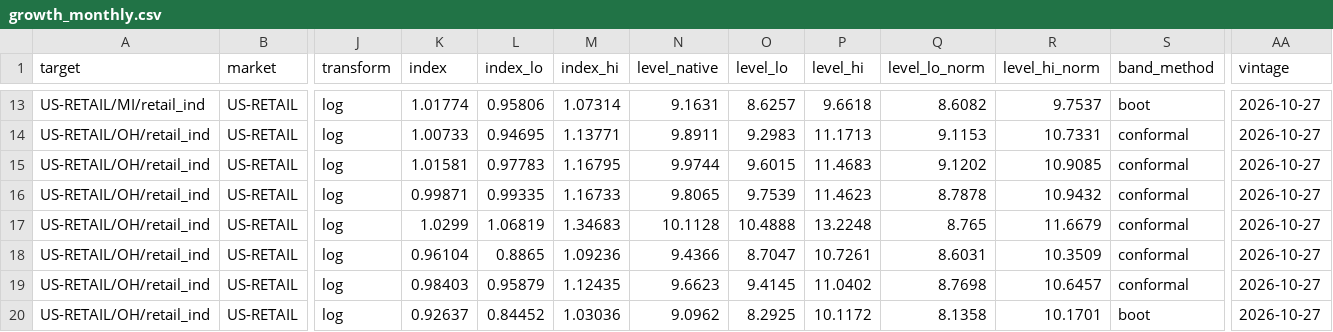
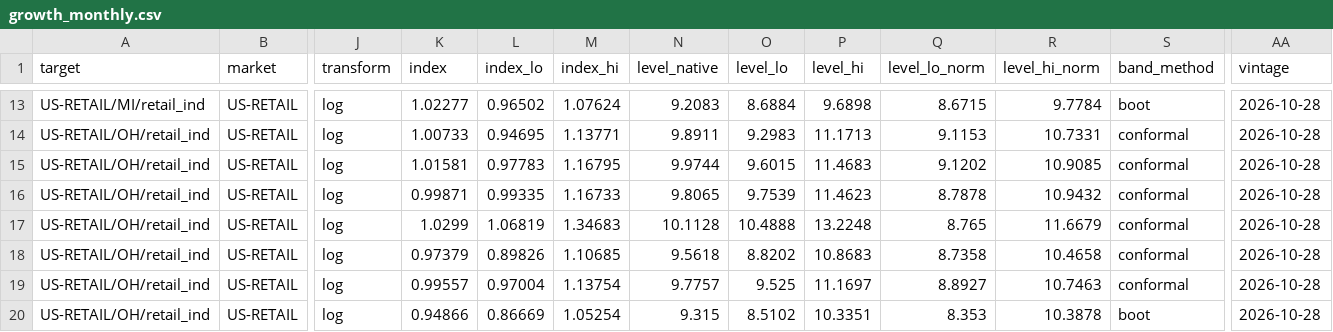
Before and after one commit to bnkim192/eia-harvester, a CSV file: growth_monthly.csv, drawn as a sheet; only a part is shown, gaps mark what is left out; the diff covers the shown part only; the diff names each change by its address in the sheet, - before the commit and + after, or states it on an @@ line.

```diff
--- a/growth_monthly.csv
+++ b/growth_monthly.csv
-K13 (index): 1.01774
+K13 (index): 1.02277
-L13 (index_lo): 0.95806
+L13 (index_lo): 0.96502
-M13 (index_hi): 1.07314
+M13 (index_hi): 1.07624
-N13 (level_native): 9.1631
+N13 (level_native): 9.2083
-O13 (level_lo): 8.6257
+O13 (level_lo): 8.6884
-P13 (level_hi): 9.6618
+P13 (level_hi): 9.6898
-Q13 (level_lo_norm): 8.6082
+Q13 (level_lo_norm): 8.6715
-R13 (level_hi_norm): 9.7537
+R13 (level_hi_norm): 9.7784
-AA13:AA20 (vintage): 2026-10-27
+AA13:AA20 (vintage): 2026-10-28
-K18 (index): 0.96104
+K18 (index): 0.97379
-L18 (index_lo): 0.8865
+L18 (index_lo): 0.89826
-M18 (index_hi): 1.09236
+M18 (index_hi): 1.10685
-N18 (level_native): 9.4366
+N18 (level_native): 9.5618
-O18 (level_lo): 8.7047
+O18 (level_lo): 8.8202
-P18 (level_hi): 10.7261
+P18 (level_hi): 10.8683
-Q18 (level_lo_norm): 8.6031
+Q18 (level_lo_norm): 8.7358
-R18 (level_hi_norm): 10.3509
+R18 (level_hi_norm): 10.4658
-K19 (index): 0.98403
+K19 (index): 0.99557
-L19 (index_lo): 0.95879
+L19 (index_lo): 0.97004
-M19 (index_hi): 1.12435
+M19 (index_hi): 1.13754
-N19 (level_native): 9.6623
+N19 (level_native): 9.7757
-O19 (level_lo): 9.4145
+O19 (level_lo): 9.525
-P19 (level_hi): 11.0402
+P19 (level_hi): 11.1697
-Q19 (level_lo_norm): 8.7698
+Q19 (level_lo_norm): 8.8927
-R19 (level_hi_norm): 10.6457
+R19 (level_hi_norm): 10.7463
-K20 (index): 0.92637
+K20 (index): 0.94866
-L20 (index_lo): 0.84452
+L20 (index_lo): 0.86669
-M20 (index_hi): 1.03036
+M20 (index_hi): 1.05254
-N20 (level_native): 9.0962
+N20 (level_native): 9.315
-O20 (level_lo): 8.2925
+O20 (level_lo): 8.5102
-P20 (level_hi): 10.1172
+P20 (level_hi): 10.3351
-Q20 (level_lo_norm): 8.1358
+Q20 (level_lo_norm): 8.353
-R20 (level_hi_norm): 10.1701
+R20 (level_hi_norm): 10.3878
```
Also changed, not shown: 92 edited cells elsewhere in this file, backtest_scorecard.csv, fuel_monthly.csv, 17 other files.
